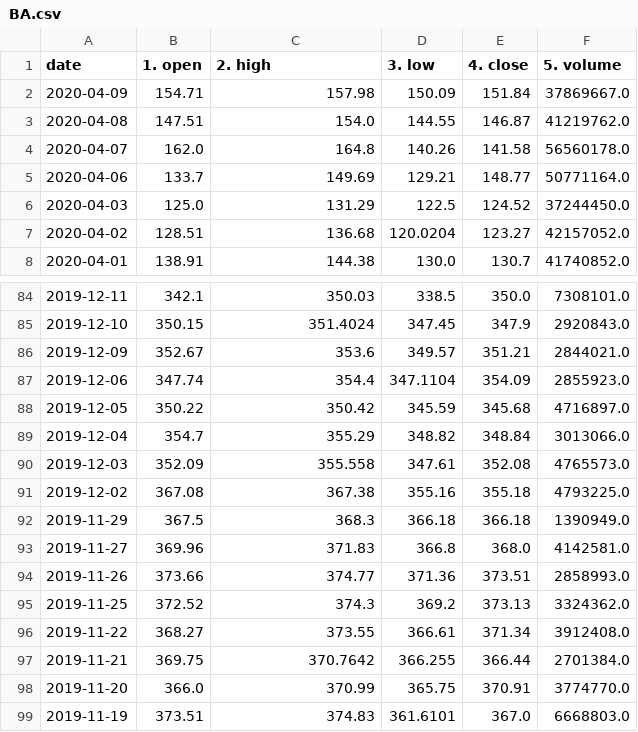
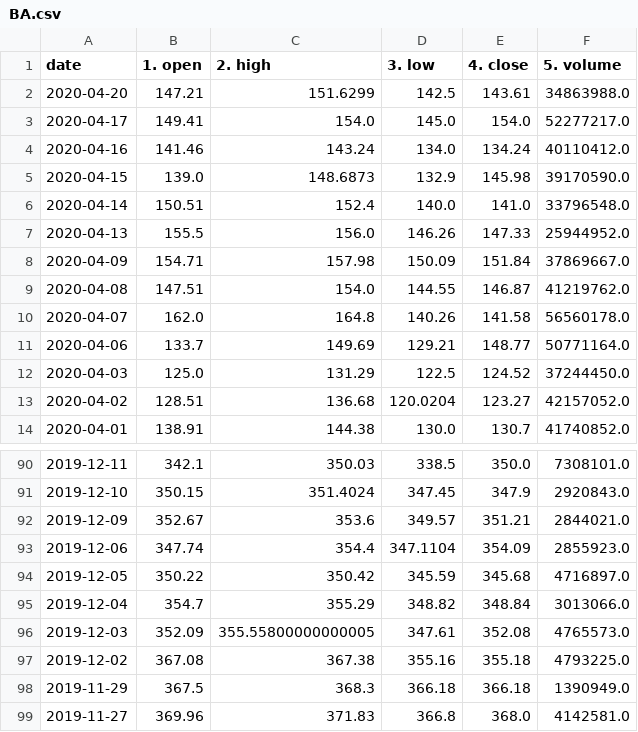
Before and after one commit to xnvst/stock_analysis, a CSV file: data/BA.csv, drawn as a sheet; only a part is shown, gaps mark what is left out; the shorter side is filled out with more unchanged rows.

Commit message:
correct quote_data append issue

```diff
--- a/data/BA.csv
+++ b/data/BA.csv
@@ -1,2 +1,8 @@
 date,1. open,2. high,3. low,4. close,5. volume
+2020-04-20,147.21,151.6299,142.5,143.61,34863988.0
+2020-04-17,149.41,154.0,145.0,154.0,52277217.0
+2020-04-16,141.46,143.24,134.0,134.24,40110412.0
+2020-04-15,139.0,148.6873,132.9,145.98,39170590.0
+2020-04-14,150.51,152.4,140.0,141.0,33796548.0
+2020-04-13,155.5,156.0,146.26,147.33,25944952.0
 2020-04-09,154.71,157.98,150.09,151.84,37869667.0
@@ -89,3 +95,3 @@ date,1. open,2. high,3. low,4. close,5. volume
 2019-12-04,354.7,355.29,348.82,348.84,3013066.0
-2019-12-03,352.09,355.558,347.61,352.08,4765573.0
+2019-12-03,352.09,355.55800000000005,347.61,352.08,4765573.0
 2019-12-02,367.08,367.38,355.16,355.18,4793225.0
```
Also changed, not shown: data/AAOI.csv, data/CRMD.csv, 5 other files.
